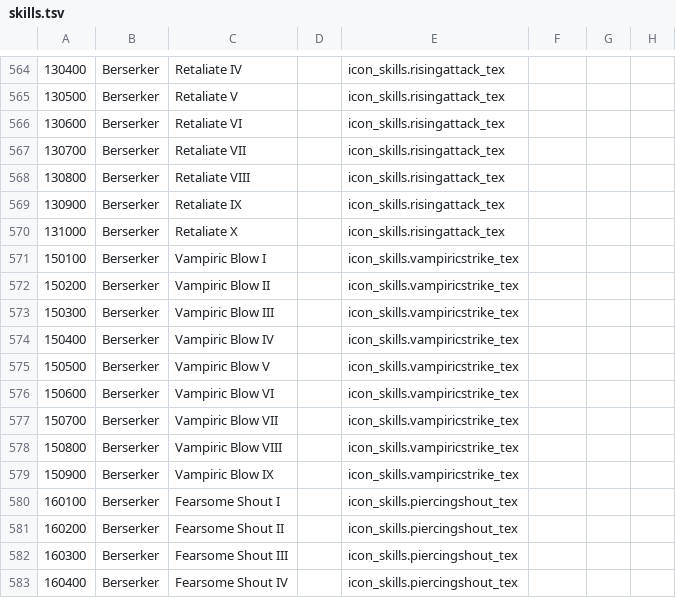
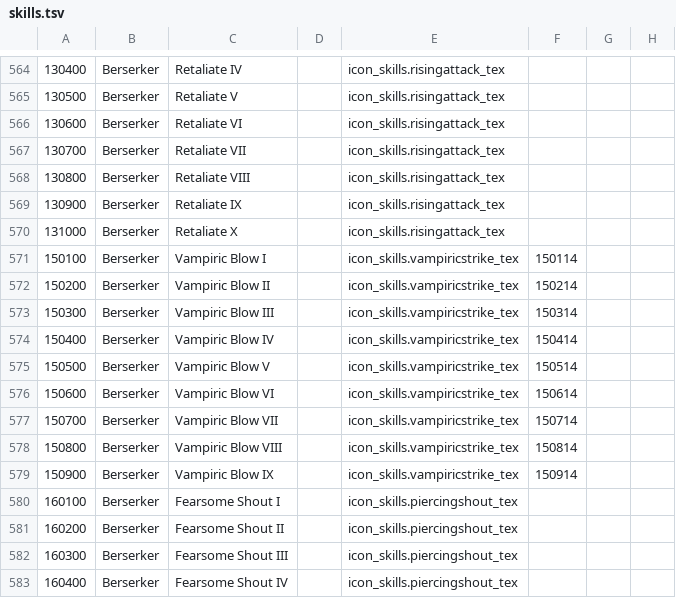
Before and after one commit to foglio1024/tera-custom-cooldowns, a TSV file: TCC.Core/resources/data/skills.tsv, drawn as a sheet; only a part is shown, gaps mark what is left out; the diff names each change by its address in the sheet, - before the commit and + after, or states it on an @@ line.

Commit message:
added OverChargeConnectSkill IDs

```diff
--- a/TCC.Core/resources/data/skills.tsv
+++ b/TCC.Core/resources/data/skills.tsv
-F571: (empty)
+F571: 150114
-F572: (empty)
+F572: 150214
-F573: (empty)
+F573: 150314
-F574: (empty)
+F574: 150414
-F575: (empty)
+F575: 150514
-F576: (empty)
+F576: 150614
-F577: (empty)
+F577: 150714
-F578: (empty)
+F578: 150814
-F579: (empty)
+F579: 150914
```
